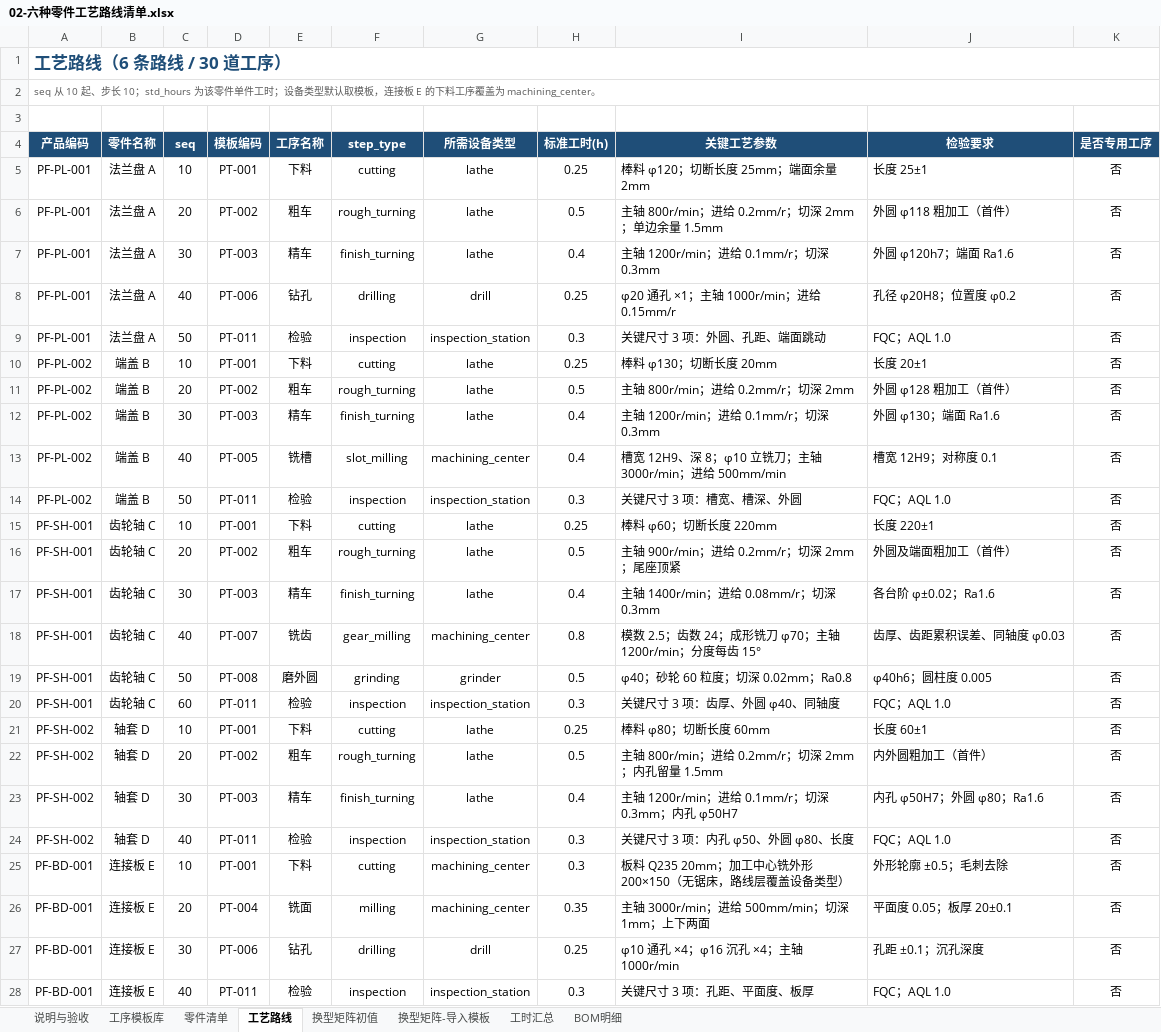
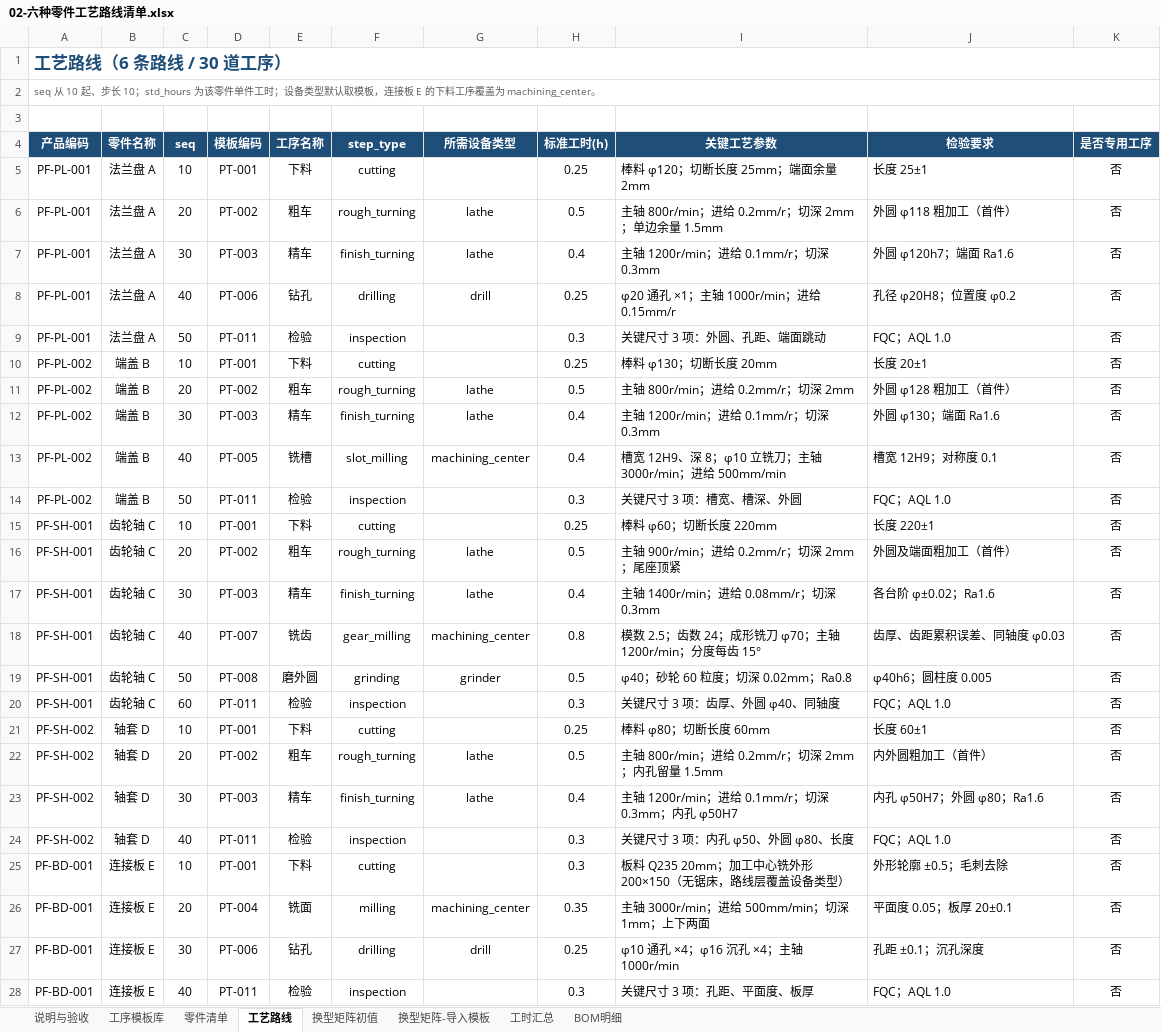
Before and after one commit to fengwan-ti/smartworks, an Excel workbook: docs/role-b-w1/02-六种零件工艺路线清单.xlsx, sheet 工艺路线, drawn as a sheet; only a part is shown; values as stored, in another font and other column widths than the file's, no borders; the diff covers the shown part only; the diff names each change by its address in the sheet, - before the commit and + after, or states it on an @@ line.

```diff
--- a/docs/role-b-w1/02-六种零件工艺路线清单.xlsx (sheet 工艺路线)
+++ b/docs/role-b-w1/02-六种零件工艺路线清单.xlsx (sheet 工艺路线)
-G5 (所需设备类型): lathe
+G5 (所需设备类型): (empty)
-G9 (所需设备类型): inspection_station
+G9 (所需设备类型): (empty)
-G10 (所需设备类型): lathe
+G10 (所需设备类型): (empty)
-G14 (所需设备类型): inspection_station
+G14 (所需设备类型): (empty)
-G15 (所需设备类型): lathe
+G15 (所需设备类型): (empty)
-G20 (所需设备类型): inspection_station
+G20 (所需设备类型): (empty)
-G21 (所需设备类型): lathe
+G21 (所需设备类型): (empty)
-G24 (所需设备类型): inspection_station
+G24 (所需设备类型): (empty)
-G25 (所需设备类型): machining_center
+G25 (所需设备类型): (empty)
-G28 (所需设备类型): inspection_station
+G28 (所需设备类型): (empty)
```
Also changed, not shown: 2 edited cells elsewhere in this sheet, sheet 工时汇总, sheet 工序模板库, sheet 说明与验收, 14 other files.
